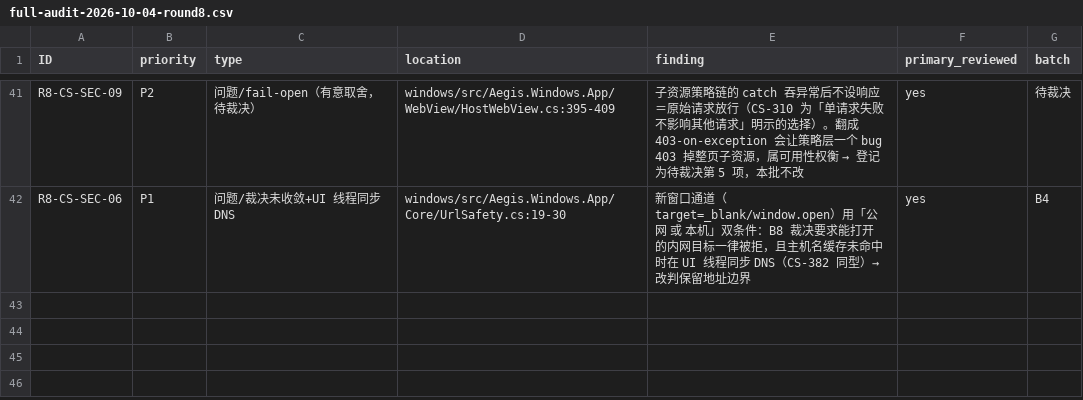
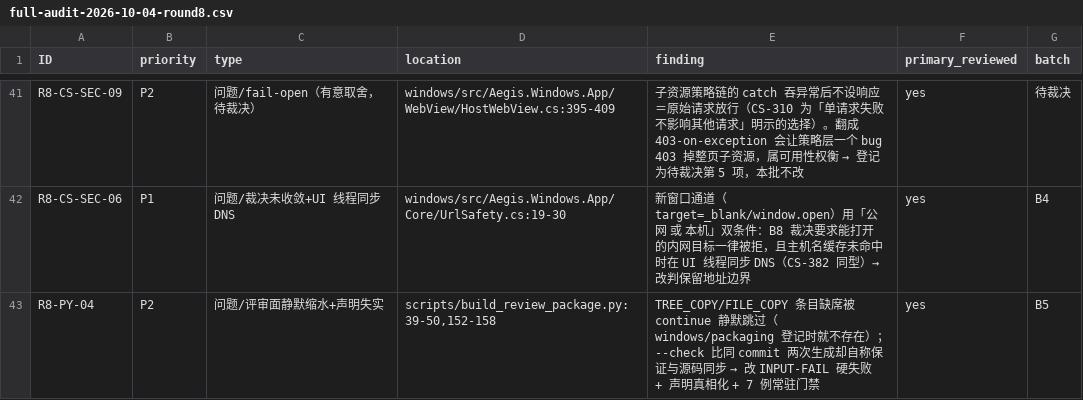
Before and after one commit to bear20252026/aegis-dual-platform, a CSV file: docs/audit/full-audit-2026-10-04-round8.csv, drawn as a sheet; only a part is shown, gaps mark what is left out; the diff names each change by its address in the sheet, - before the commit and + after, or states it on an @@ line.

Commit message:
fix(scripts): R8-PY-04——评审包输入面缺席不再静默跳过，--check 声明按实况改写
TREE_COPY/FILE_COPY 是「交付给外部评审的源码面」唯一清单，两处条目缺席都走
`if not …exists(): continue`：登记在册的 windows/packaging 本就不存在（死条目
挂了多轮无人知），而同型风险是 contracts/docs/.github/workflows 任一根改名即
让评审包静默少一整棵树，包看上去仍完整、--check 照样绿。

另一半：--check 的 docstring 称「release 时保证与当前源码同步」，但评审包快照
自 A-4 起不入库，CI 里是 --build 到临时目录再 --check 同一目录＝同 commit 两次
生成相比，恒真；它证明的只是生成器确定性，按此如实改写。

新增 tests/python/review_package_inputs_test.py 七例（现树对账 + 注入不存在
条目必须红 + 死条目不得复活 + 配对的存在即收集用例）。

```diff
--- a/docs/audit/full-audit-2026-10-04-round8.csv
+++ b/docs/audit/full-audit-2026-10-04-round8.csv
+row 43: R8-PY-04 | P2 | 问题/评审面静默缩水+声明失实 | scripts/build_review_package.py:39-50,152-158 | TREE_COPY/FILE_COPY 条目缺席被 continue 静默跳过（windows/packaging 登记时就不存在）；--check 比同 commit 两次生成却自称保证与源码同步 → 改 INPUT-FAIL 硬失败 + 声明真相化 + 7 例常驻门禁 | yes | B5
```
Also changed, not shown: 3 other files.
